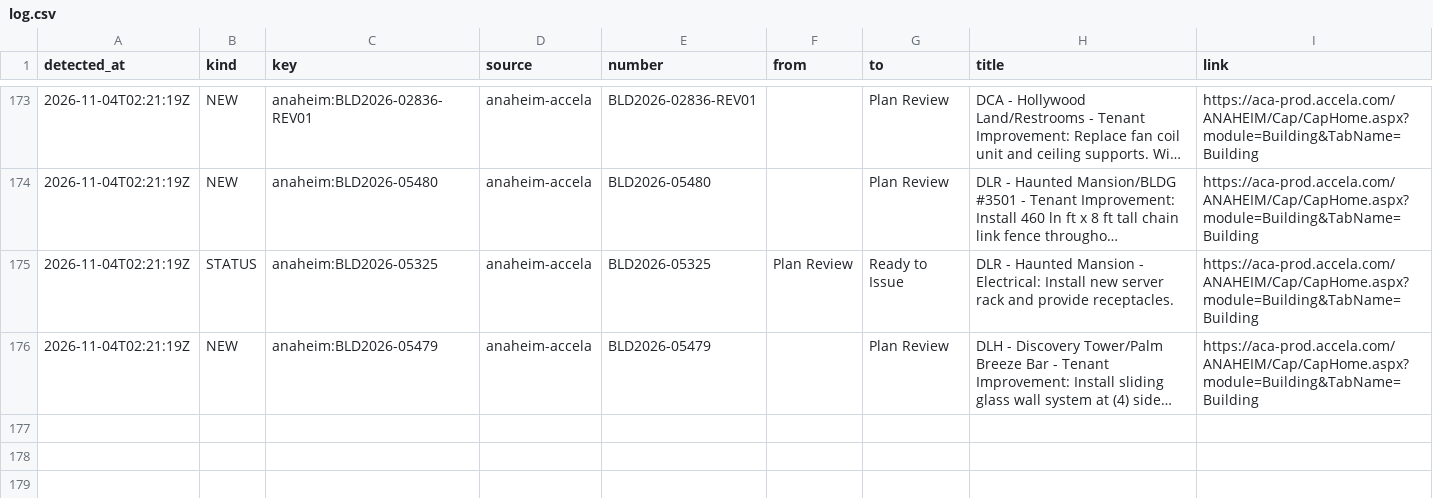
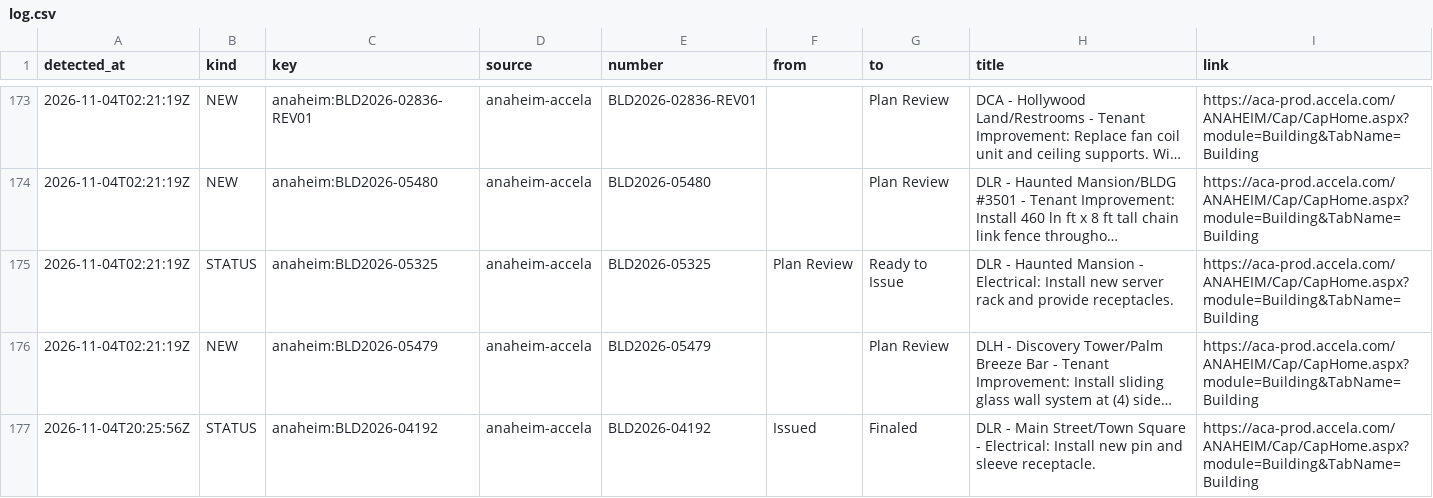
Before and after one commit to scoopdisney/dlr-permit-watch, a CSV file: data/scan/log.csv, drawn as a sheet; only a part is shown, gaps mark what is left out; long unchanged cells end in …; the diff names each change by its address in the sheet, - before the commit and + after, or states it on an @@ line.

```diff
--- a/data/scan/log.csv
+++ b/data/scan/log.csv
+row 177: 2026-11-04T20:25:56Z | STATUS | anaheim:BLD2026-04192 | anaheim-accela | BLD2026-04192 | Issued | Finaled | DLR - Main Street/Town Square - Electrical: Install new pin and sleeve receptacle. | https://aca-prod.accela.com/ANAHEIM/Cap/CapHome.aspx?module=Building&TabName=Building
```
Also changed, not shown: data/scan/records.csv, 2 other files.
